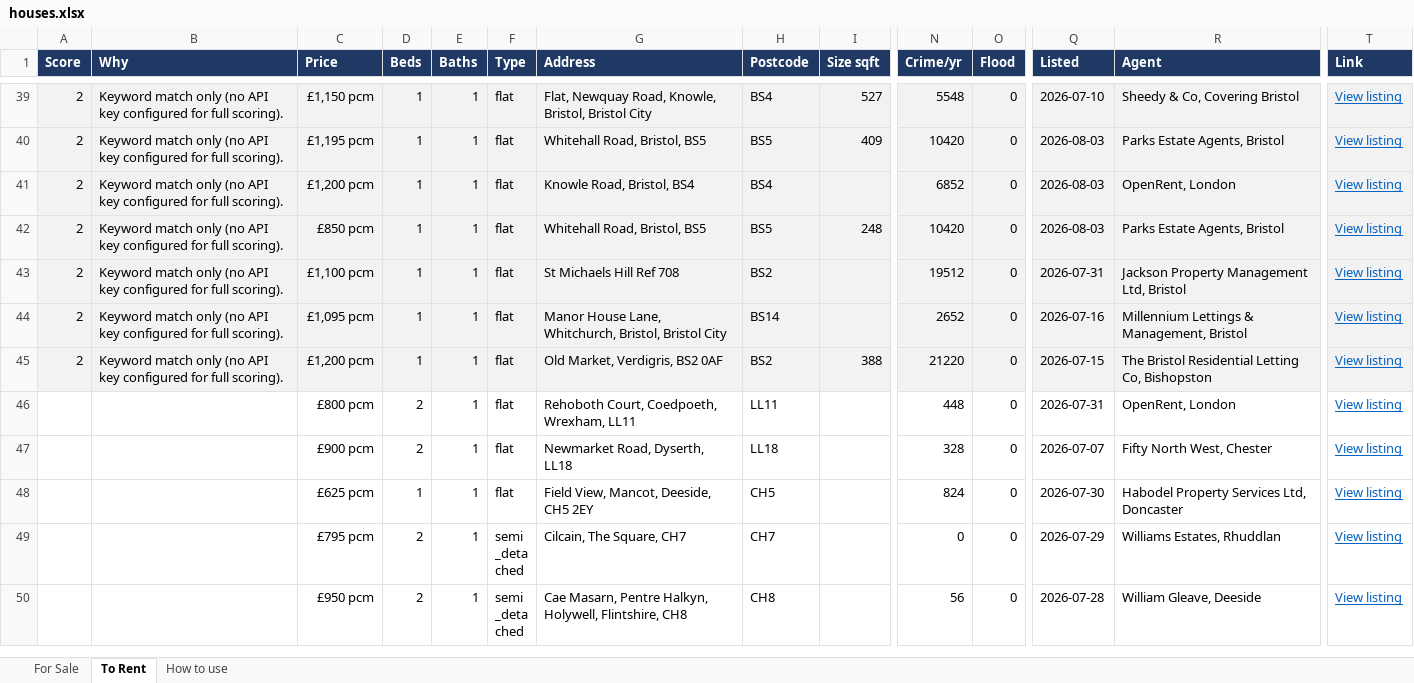
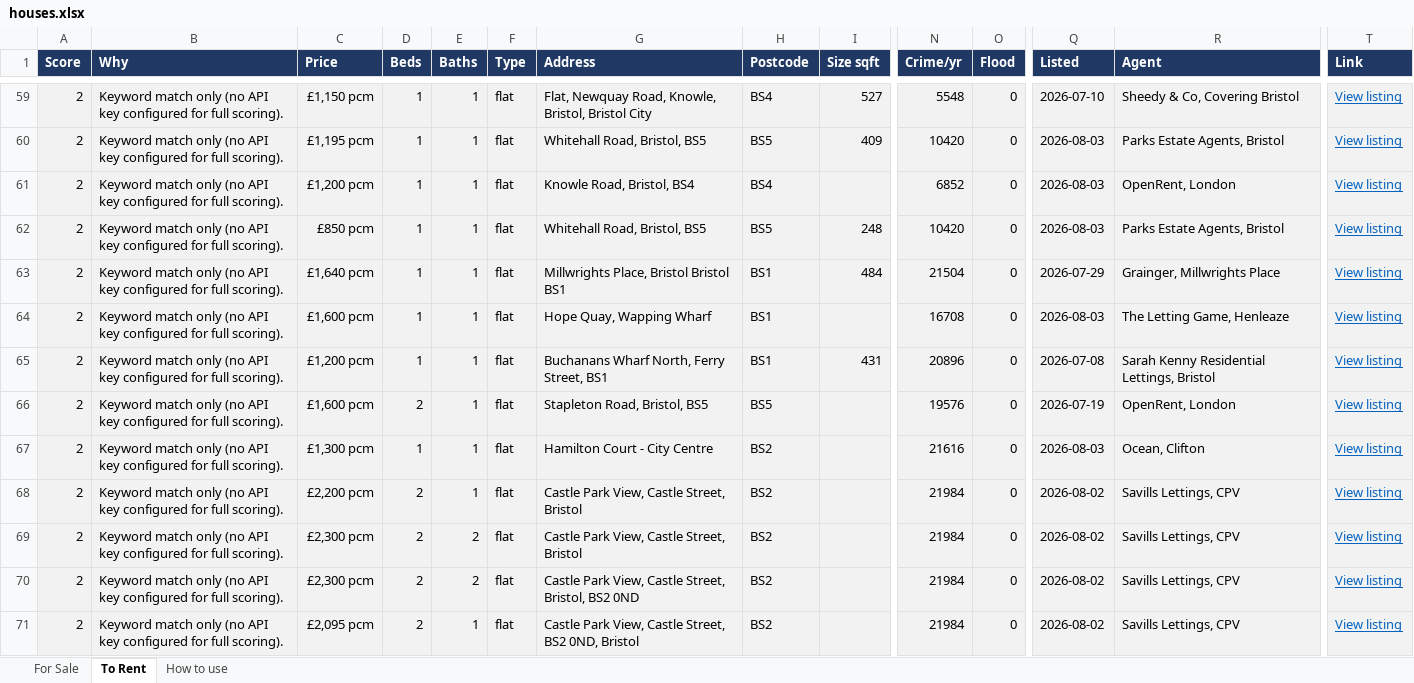
Before and after one commit to dcracknell/house_finder, an Excel workbook: data/houses.xlsx, sheet To Rent, drawn as a sheet; only a part is shown, gaps mark what is left out; the shorter side is filled out with more unchanged rows; values as stored, in another font and other column widths than the file's, no borders; rows hold the shown columns only; the diff covers the shown part only; the diff names each change by its address in the sheet, - before the commit and + after, or states it on an @@ line.

```diff
--- a/data/houses.xlsx (sheet To Rent)
+++ b/data/houses.xlsx (sheet To Rent)
+row 63: 2 | Keyword match only (no API key configured for full scoring). | £1,640 pcm | 1 | 1 | flat | Millwrights Place, Bristol Bristol BS1 | BS1 | 484 | 21504 | 0 | 2026-07-29 | Grainger, Millwrights Place | View listing
+row 64: 2 | Keyword match only (no API key configured for full scoring). | £1,600 pcm | 1 | 1 | flat | Hope Quay, Wapping Wharf | BS1 |  | 16708 | 0 | 2026-08-03 | The Letting Game, Henleaze | View listing
+row 65: 2 | Keyword match only (no API key configured for full scoring). | £1,200 pcm | 1 | 1 | flat | Buchanans Wharf North, Ferry Street, BS1 | BS1 | 431 | 20896 | 0 | 2026-07-08 | Sarah Kenny Residential Lettings, Bristol | View listing
+row 66: 2 | Keyword match only (no API key configured for full scoring). | £1,600 pcm | 2 | 1 | flat | Stapleton Road, Bristol, BS5 | BS5 |  | 19576 | 0 | 2026-07-19 | OpenRent, London | View listing
+row 67: 2 | Keyword match only (no API key configured for full scoring). | £1,300 pcm | 1 | 1 | flat | Hamilton Court - City Centre | BS2 |  | 21616 | 0 | 2026-08-03 | Ocean, Clifton | View listing
+row 68: 2 | Keyword match only (no API key configured for full scoring). | £2,200 pcm | 2 | 1 | flat | Castle Park View, Castle Street, Bristol | BS2 |  | 21984 | 0 | 2026-08-02 | Savills Lettings, CPV | View listing
+row 69: 2 | Keyword match only (no API key configured for full scoring). | £2,300 pcm | 2 | 2 | flat | Castle Park View, Castle Street, Bristol | BS2 |  | 21984 | 0 | 2026-08-02 | Savills Lettings, CPV | View listing
+row 70: 2 | Keyword match only (no API key configured for full scoring). | £2,300 pcm | 2 | 2 | flat | Castle Park View, Castle Street, Bristol, BS2 0ND | BS2 |  | 21984 | 0 | 2026-08-02 | Savills Lettings, CPV | View listing
+row 71: 2 | Keyword match only (no API key configured for full scoring). | £2,095 pcm | 2 | 1 | flat | Castle Park View, Castle Street, BS2 0ND, Bristol | BS2 |  | 21984 | 0 | 2026-08-02 | Savills Lettings, CPV | View listing
```
Also changed, not shown: 83 added rows elsewhere in this sheet, hidden cells, 3 other files.
